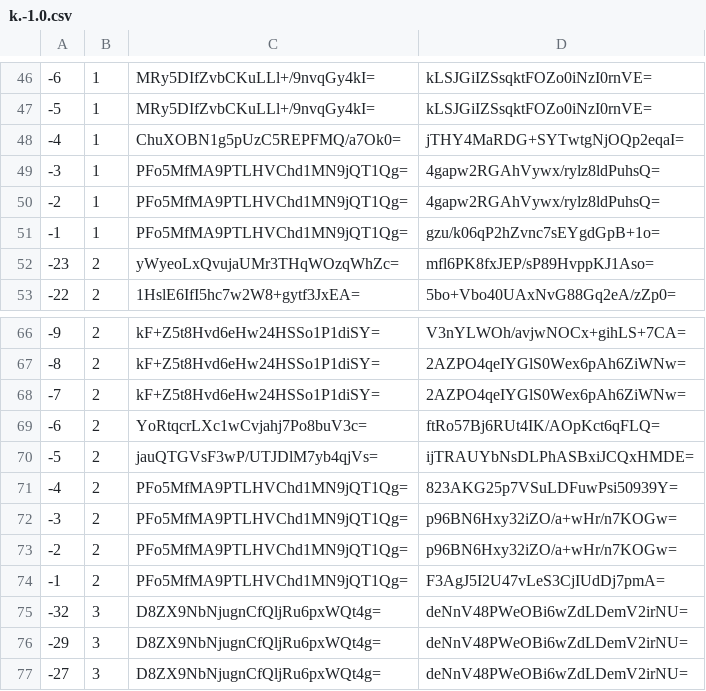
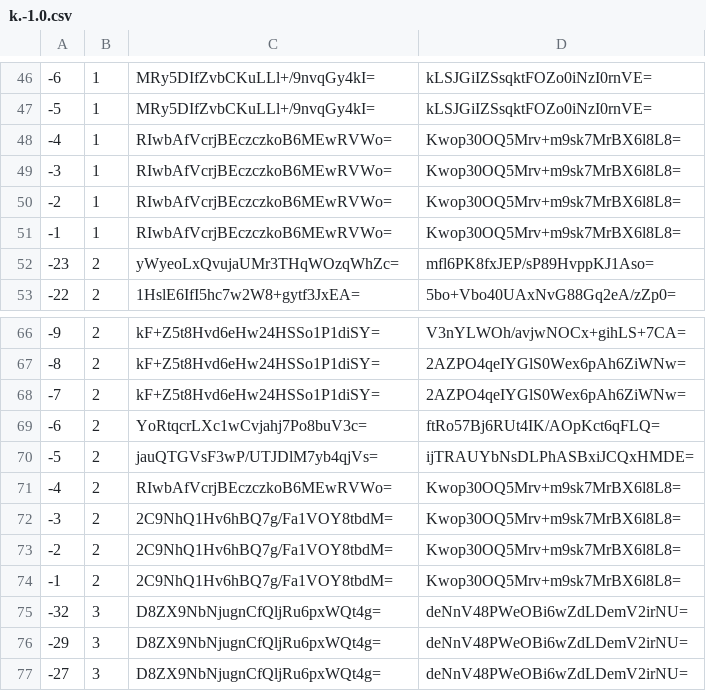
Before and after one commit to mochimochiomochi/mochicraftmap2, a CSV file: overworld/tiles/zoom.-1/metadata/k.-1.0.csv, drawn as a sheet; only a part is shown, gaps mark what is left out.

```diff
--- a/overworld/tiles/zoom.-1/metadata/k.-1.0.csv
+++ b/overworld/tiles/zoom.-1/metadata/k.-1.0.csv
@@ -47,6 +47,6 @@
 -5,1,MRy5DIfZvbCKuLLl+/9nvqGy4kI=,kLSJGiIZSsqktFOZo0iNzI0rnVE=
--4,1,ChuXOBN1g5pUzC5REPFMQ/a7Ok0=,jTHY4MaRDG+SYTwtgNjOQp2eqaI=
--3,1,PFo5MfMA9PTLHVChd1MN9jQT1Qg=,4gapw2RGAhVywx/rylz8ldPuhsQ=
--2,1,PFo5MfMA9PTLHVChd1MN9jQT1Qg=,4gapw2RGAhVywx/rylz8ldPuhsQ=
--1,1,PFo5MfMA9PTLHVChd1MN9jQT1Qg=,gzu/k06qP2hZvnc7sEYgdGpB+1o=
+-4,1,RIwbAfVcrjBEczczkoB6MEwRVWo=,Kwop30OQ5Mrv+m9sk7MrBX6l8L8=
+-3,1,RIwbAfVcrjBEczczkoB6MEwRVWo=,Kwop30OQ5Mrv+m9sk7MrBX6l8L8=
+-2,1,RIwbAfVcrjBEczczkoB6MEwRVWo=,Kwop30OQ5Mrv+m9sk7MrBX6l8L8=
+-1,1,RIwbAfVcrjBEczczkoB6MEwRVWo=,Kwop30OQ5Mrv+m9sk7MrBX6l8L8=
 -23,2,yWyeoLxQvujaUMr3THqWOzqWhZc=,mfl6PK8fxJEP/sP89HvppKJ1Aso=
@@ -70,6 +70,6 @@
 -5,2,jauQTGVsF3wP/UTJDlM7yb4qjVs=,ijTRAUYbNsDLPhASBxiJCQxHMDE=
--4,2,PFo5MfMA9PTLHVChd1MN9jQT1Qg=,823AKG25p7VSuLDFuwPsi50939Y=
--3,2,PFo5MfMA9PTLHVChd1MN9jQT1Qg=,p96BN6Hxy32iZO/a+wHr/n7KOGw=
--2,2,PFo5MfMA9PTLHVChd1MN9jQT1Qg=,p96BN6Hxy32iZO/a+wHr/n7KOGw=
--1,2,PFo5MfMA9PTLHVChd1MN9jQT1Qg=,F3AgJ5I2U47vLeS3CjIUdDj7pmA=
+-4,2,RIwbAfVcrjBEczczkoB6MEwRVWo=,Kwop30OQ5Mrv+m9sk7MrBX6l8L8=
+-3,2,2C9NhQ1Hv6hBQ7g/Fa1VOY8tbdM=,Kwop30OQ5Mrv+m9sk7MrBX6l8L8=
+-2,2,2C9NhQ1Hv6hBQ7g/Fa1VOY8tbdM=,Kwop30OQ5Mrv+m9sk7MrBX6l8L8=
+-1,2,2C9NhQ1Hv6hBQ7g/Fa1VOY8tbdM=,Kwop30OQ5Mrv+m9sk7MrBX6l8L8=
 -32,3,D8ZX9NbNjugnCfQljRu6pxWQt4g=,deNnV48PWeOBi6wZdLDemV2irNU=
```
Also changed, not shown: overworld/tiles/zoom.-1/metadata/k.0.0.csv, overworld/tiles/zoom.-1/metadata/k.1.1.csv, 51 other files.
